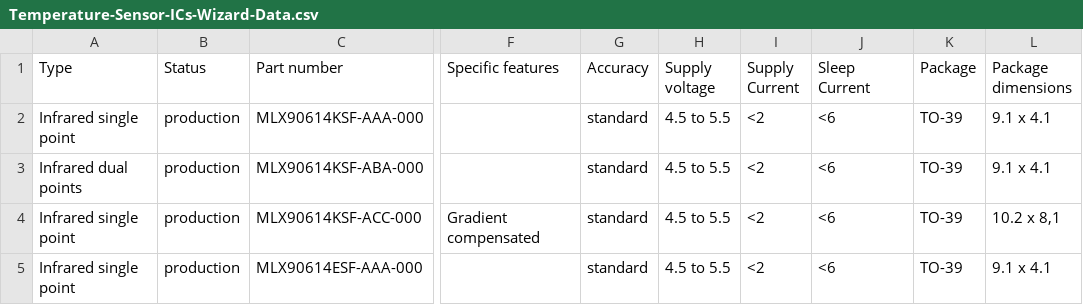
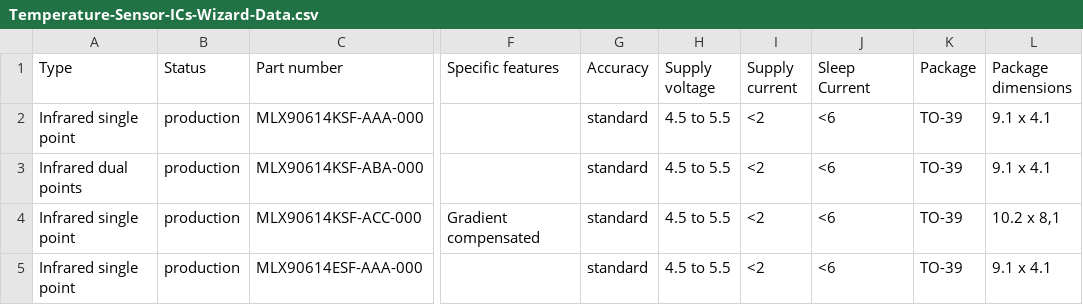
Before and after one commit to MelexisBC/Wizard--Temperature-Sensor-ICs-Data, a CSV file: Temperature-Sensor-ICs-Wizard-Data.csv, drawn as a sheet; only a part is shown, gaps mark what is left out; the diff names each change by its address in the sheet, - before the commit and + after, or states it on an @@ line.

Commit message:
Wizard - Temperature sensor ICs - Google sheet updated

```diff
--- a/Temperature-Sensor-ICs-Wizard-Data.csv
+++ b/Temperature-Sensor-ICs-Wizard-Data.csv
-I1: Supply Current
+I1: Supply current
```
